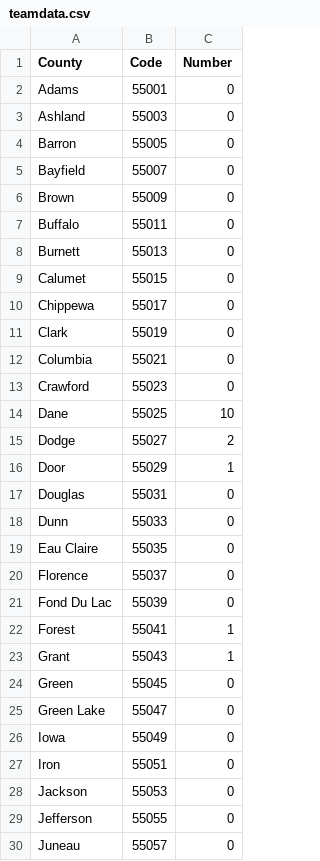
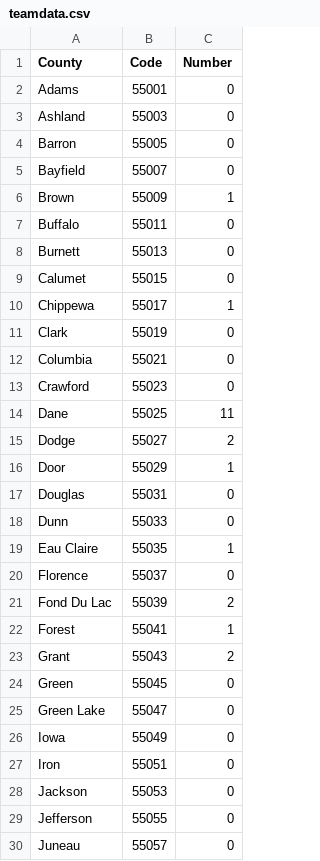
Before and after one commit to Gregadeaux/Gregadeaux.github.io, a CSV file: teamdata.csv (was ftc/teamdata.csv), drawn as a sheet; only a part is shown; the diff covers the shown part only.

```diff
--- a/ftc/teamdata.csv
+++ b/teamdata.csv
@@ -5,3 +5,3 @@ Barron,55005,0
 Bayfield,55007,0
-Brown,55009,0
+Brown,55009,1
 Buffalo,55011,0
@@ -9,3 +9,3 @@ Burnett,55013,0
 Calumet,55015,0
-Chippewa,55017,0
+Chippewa,55017,1
 Clark,55019,0
@@ -13,3 +13,3 @@ Columbia,55021,0
 Crawford,55023,0
-Dane,55025,10
+Dane,55025,11
 Dodge,55027,2
@@ -18,7 +18,7 @@ Douglas,55031,0
 Dunn,55033,0
-Eau Claire,55035,0
+Eau Claire,55035,1
 Florence,55037,0
-Fond Du Lac,55039,0
+Fond Du Lac,55039,2
 Forest,55041,1
-Grant,55043,1
+Grant,55043,2
 Green,55045,0
```
Also changed, not shown: 18 edited cells elsewhere in this file, 3 other files.
